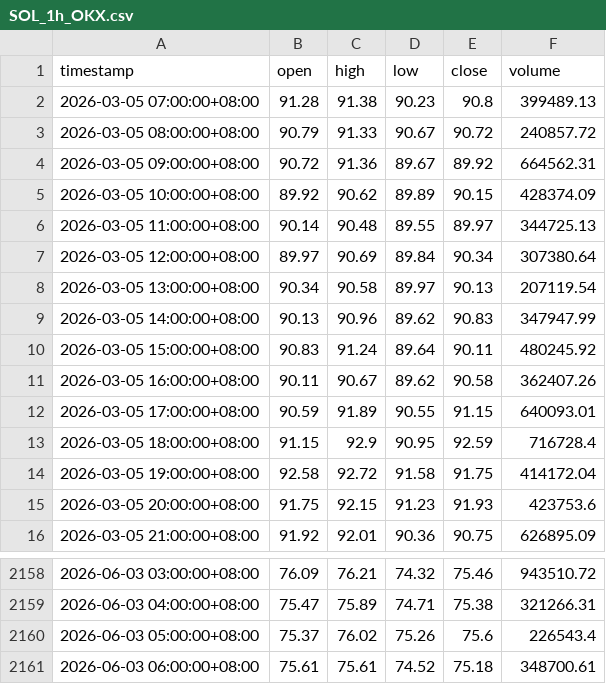
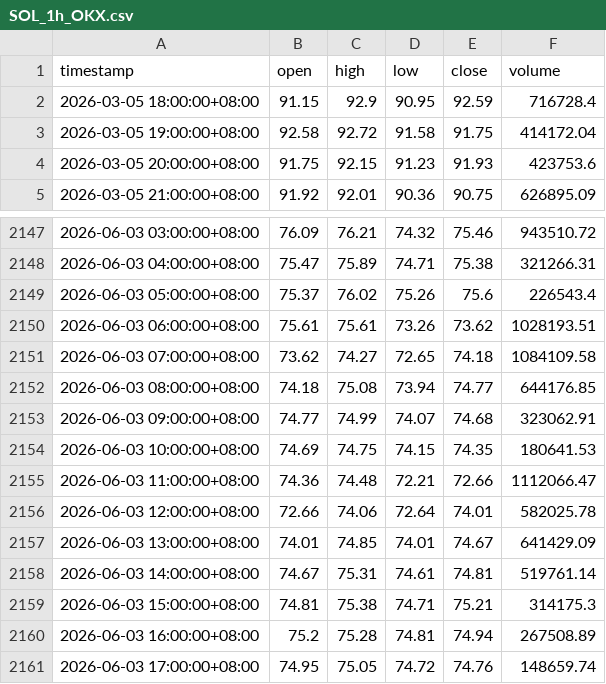
Before and after one commit to JAB18999/SOL_QUANT, a CSV file: data/SOL_1h_OKX.csv, drawn as a sheet; only a part is shown, gaps mark what is left out.

```diff
--- a/data/SOL_1h_OKX.csv
+++ b/data/SOL_1h_OKX.csv
@@ -1,13 +1,2 @@
 timestamp,open,high,low,close,volume
-2026-03-05 07:00:00+08:00,91.28,91.38,90.23,90.8,399489.13
-2026-03-05 08:00:00+08:00,90.79,91.33,90.67,90.72,240857.72
-2026-03-05 09:00:00+08:00,90.72,91.36,89.67,89.92,664562.31
-2026-03-05 10:00:00+08:00,89.92,90.62,89.89,90.15,428374.09
-2026-03-05 11:00:00+08:00,90.14,90.48,89.55,89.97,344725.13
-2026-03-05 12:00:00+08:00,89.97,90.69,89.84,90.34,307380.64
-2026-03-05 13:00:00+08:00,90.34,90.58,89.97,90.13,207119.54
-2026-03-05 14:00:00+08:00,90.13,90.96,89.62,90.83,347947.99
-2026-03-05 15:00:00+08:00,90.83,91.24,89.64,90.11,480245.92
-2026-03-05 16:00:00+08:00,90.11,90.67,89.62,90.58,362407.26
-2026-03-05 17:00:00+08:00,90.59,91.89,90.55,91.15,640093.01
 2026-03-05 18:00:00+08:00,91.15,92.9,90.95,92.59,716728.4
@@ -2160,2 +2149,13 @@ timestamp,open,high,low,close,volume
 2026-06-03 05:00:00+08:00,75.37,76.02,75.26,75.6,226543.4
-2026-06-03 06:00:00+08:00,75.61,75.61,74.52,75.18,348700.61
+2026-06-03 06:00:00+08:00,75.61,75.61,73.26,73.62,1028193.51
+2026-06-03 07:00:00+08:00,73.62,74.27,72.65,74.18,1084109.58
+2026-06-03 08:00:00+08:00,74.18,75.08,73.94,74.77,644176.85
+2026-06-03 09:00:00+08:00,74.77,74.99,74.07,74.68,323062.91
+2026-06-03 10:00:00+08:00,74.69,74.75,74.15,74.35,180641.53
+2026-06-03 11:00:00+08:00,74.36,74.48,72.21,72.66,1112066.47
+2026-06-03 12:00:00+08:00,72.66,74.06,72.64,74.01,582025.78
+2026-06-03 13:00:00+08:00,74.01,74.85,74.01,74.67,641429.09
+2026-06-03 14:00:00+08:00,74.67,75.31,74.61,74.81,519761.14
+2026-06-03 15:00:00+08:00,74.81,75.38,74.71,75.21,314175.3
+2026-06-03 16:00:00+08:00,75.2,75.28,74.81,74.94,267508.89
+2026-06-03 17:00:00+08:00,74.95,75.05,74.72,74.76,148659.74
```
Also changed, not shown: data/SOL_12h_OKX.csv, data/SOL_15m_OKX.csv, 6 other files.
